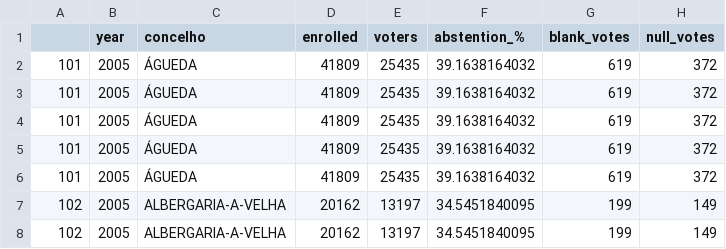
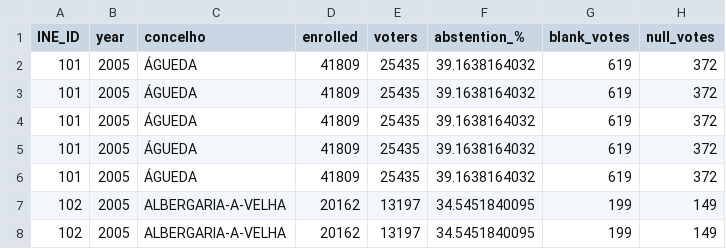
Before and after one commit to LLCampos/portugal-local-elections, a CSV file: data/processed_data/elections_camaras_municipais_portugal.csv, drawn as a sheet; only a part is shown; the diff names each change by its address in the sheet, - before the commit and + after, or states it on an @@ line.

Commit message:
Bugfix. First column (INE_ID) of master data was without name

```diff
--- a/data/processed_data/elections_camaras_municipais_portugal.csv
+++ b/data/processed_data/elections_camaras_municipais_portugal.csv
-A1: (empty)
+A1: INE_ID
```
Also changed, not shown: 1 other file.
